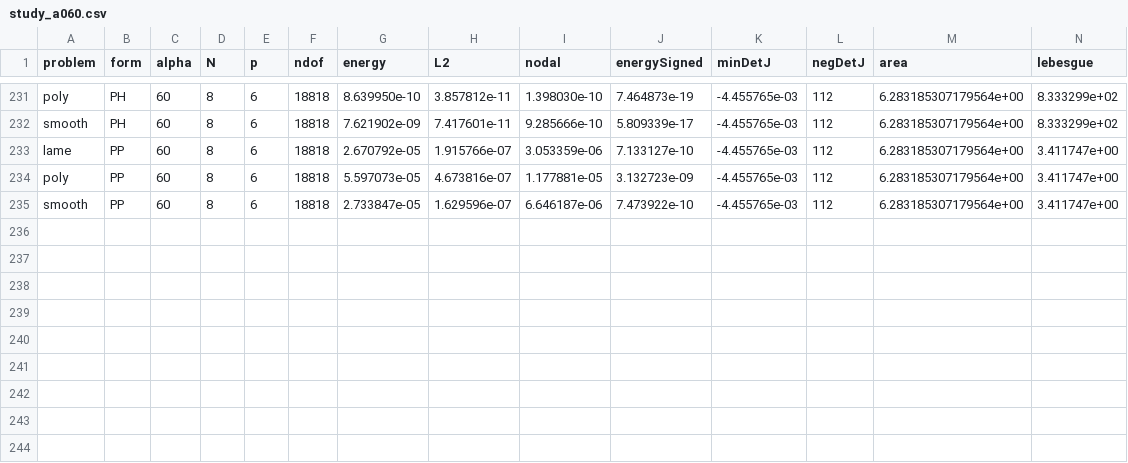
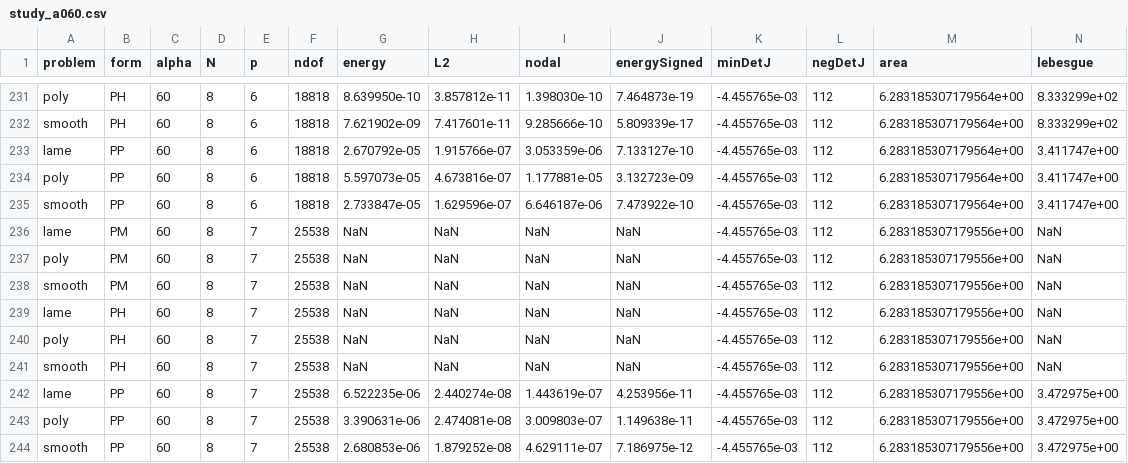
Before and after one commit to SaschaEisentraeger/USEM-MATLAB, a CSV file: studies/thick_cylinder/results/raw/study_a060.csv, drawn as a sheet; only a part is shown, gaps mark what is left out; rows hold the shown columns only; the diff names each change by its address in the sheet, - before the commit and + after, or states it on an @@ line.

```diff
--- a/studies/thick_cylinder/results/raw/study_a060.csv
+++ b/studies/thick_cylinder/results/raw/study_a060.csv
+row 236: lame | PM | 60 | 8 | 7 | 25538 | NaN | NaN | NaN | NaN | -4.455765e-03 | 112 | 6.283185307179556e+00 | NaN
+row 237: poly | PM | 60 | 8 | 7 | 25538 | NaN | NaN | NaN | NaN | -4.455765e-03 | 112 | 6.283185307179556e+00 | NaN
+row 238: smooth | PM | 60 | 8 | 7 | 25538 | NaN | NaN | NaN | NaN | -4.455765e-03 | 112 | 6.283185307179556e+00 | NaN
+row 239: lame | PH | 60 | 8 | 7 | 25538 | NaN | NaN | NaN | NaN | -4.455765e-03 | 112 | 6.283185307179556e+00 | NaN
+row 240: poly | PH | 60 | 8 | 7 | 25538 | NaN | NaN | NaN | NaN | -4.455765e-03 | 112 | 6.283185307179556e+00 | NaN
+row 241: smooth | PH | 60 | 8 | 7 | 25538 | NaN | NaN | NaN | NaN | -4.455765e-03 | 112 | 6.283185307179556e+00 | NaN
+row 242: lame | PP | 60 | 8 | 7 | 25538 | 6.522235e-06 | 2.440274e-08 | 1.443619e-07 | 4.253956e-11 | -4.455765e-03 | 112 | 6.283185307179556e+00 | 3.472975e+00
+row 243: poly | PP | 60 | 8 | 7 | 25538 | 3.390631e-06 | 2.474081e-08 | 3.009803e-07 | 1.149638e-11 | -4.455765e-03 | 112 | 6.283185307179556e+00 | 3.472975e+00
+row 244: smooth | PP | 60 | 8 | 7 | 25538 | 2.680853e-06 | 1.879252e-08 | 4.629111e-07 | 7.186975e-12 | -4.455765e-03 | 112 | 6.283185307179556e+00 | 3.472975e+00
```
Also changed, not shown: studies/thick_cylinder/results/raw/interp_a000.csv, studies/thick_cylinder/results/raw/interp_a015.csv, 3 other files.
